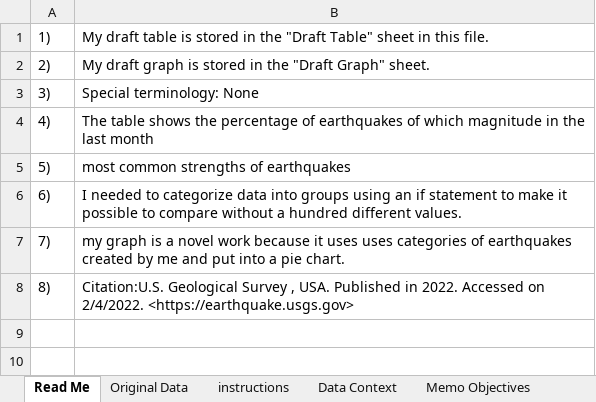
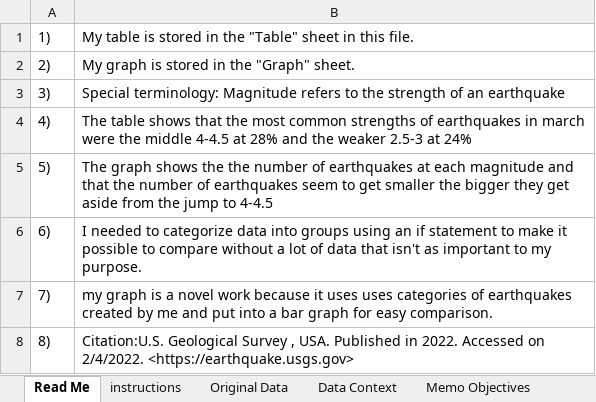
Before and after one commit to The-Apple-King/Projects, an Excel workbook: excel/final data/earthquake1.xlsx, sheet Read Me, drawn as a sheet; values as stored, in another font and other column widths than the file's, no borders; the diff names each change by its address in the sheet, - before the commit and + after, or states it on an @@ line.

```diff
--- a/excel/final data/earthquake1.xlsx (sheet Read Me)
+++ b/excel/final data/earthquake1.xlsx (sheet Read Me)
@@ sheet tab order changed: Read Me | instructions | Original Data | Data Context | Memo Objectives @@
-B1: My draft table is stored in the "Draft Table" sheet in…
+B1: My table is stored in the "Table" sheet in…
-B2: My draft graph is stored in the "Draft Graph" sheet.
+B2: My graph is stored in the "Graph" sheet.
-B3: Special terminology: None
+B3: Special terminology: Magnitude refers to the strength of an earthquake
-B4: …table shows the percentage of earthquakes of which magnitude in the last month
+B4: …table shows that the most common strengths of earthquakes in march were the middle 4-4.5 at 28% and the weaker 2.5-3 at 24%
-B5: most common strengths of earthquakes
+B5: The graph shows the the number of earthquakes at each magnitude and that the number of earthquakes seem to get smaller the bigger they get aside from the jump to 4-4.5
-B6: …without a hundred different values.
+B6: …without a lot of data that isn't as important to my purpose.
-B7: …into a pie chart.
+B7: …into a bar graph for easy comparison.
```
Also changed, not shown: sheet Design Discussion, sheet Memo Objectives, sheet instructions, sheet modified data, other sheet tabs, formulas that keep their value, charts or pictures, 8 other files.
